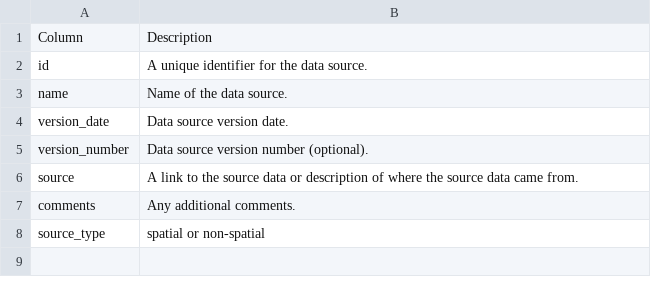
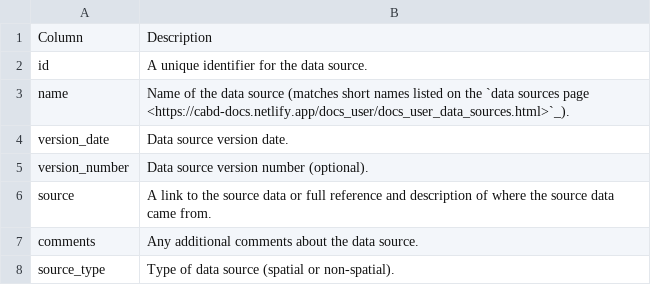
Before and after one commit to Canadian-Wildlife-Federation/Documentation, a CSV file: docs/source/docs_tech/tbl/data-source.csv, drawn as a sheet.

```diff
--- a/docs/source/docs_tech/tbl/data-source.csv
+++ b/docs/source/docs_tech/tbl/data-source.csv
@@ -2,7 +2,7 @@
 id,A unique identifier for the data source.
-name,Name of the data source.
+name,Name of the data source (matches short names listed on the `data sources page <https://cabd-docs.netlify.app/docs_user/docs_user_data_sources.html>`_).
 version_date,Data source version date.
 version_number,Data source version number (optional).
-source,A link to the source data or description of where the source data came from.
-comments,Any additional comments.
-source_type,spatial or non-spatial
+source,A link to the source data or full reference and description of where the source data came from.
+comments,Any additional comments about the data source.
+source_type,Type of data source (spatial or non-spatial).
```
Also changed, not shown: docs/source/docs_tech/tbl/feature-type-metadata.csv, docs/source/docs_tech/tbl/flow_attributes.csv, 5 other files.
